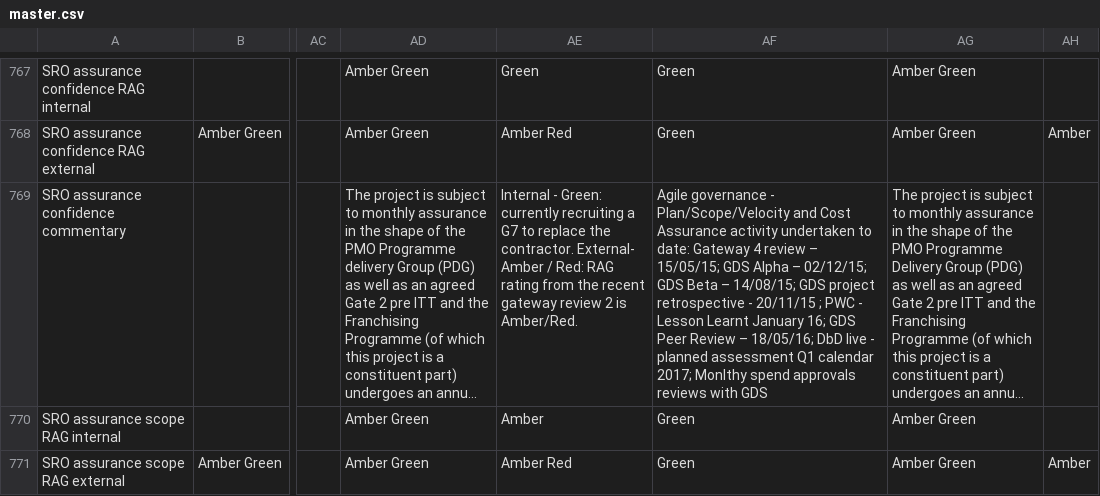
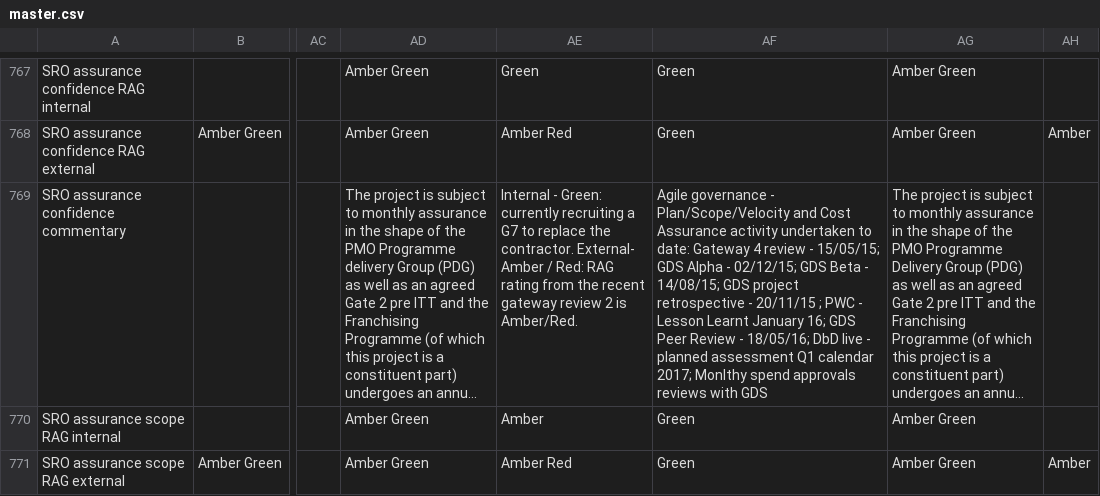
Before and after one commit to yulqen/bcompiler, a CSV file: bcompiler/source_files/master.csv, drawn as a sheet; only a part is shown, gaps mark what is left out; long unchanged cells end in …; the diff covers the shown part only; the diff names each change by its address in the sheet, - before the commit and + after, or states it on an @@ line.

```diff
--- a/bcompiler/source_files/master.csv
+++ b/bcompiler/source_files/master.csv
-AF769: …4 review – 15/05/15; GDS Alpha – 02/12/15; GDS Beta – 14/08/15; GDS project retrospective - 20/11/15 ; PWC - Lesson Learnt January 16; GDS Peer Review – 18/05/16; DbD…
+AF769: …4 review - 15/05/15; GDS Alpha - 02/12/15; GDS Beta - 14/08/15; GDS project retrospective - 20/11/15 ; PWC - Lesson Learnt January 16; GDS Peer Review - 18/05/16; DbD…
```
Also changed, not shown: 7 edited cells elsewhere in this file, 2 other files.
